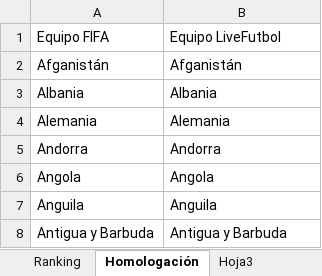
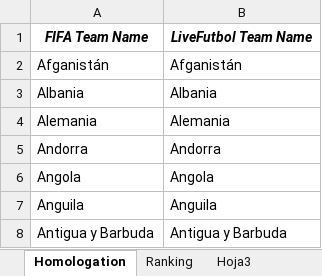
Before and after one commit to footballanalyzer2025/football-analyzer-360-api, an Excel workbook: files/Ranking FIFA.xlsx, sheet Homologation, drawn as a sheet; only a part is shown; values as stored, in another font and other column widths than the file's, no borders; removed rows and columns are numbered as before the commit, all else as after; the diff names each change by its address in the sheet, - before the commit and + after, or states it on an @@ line.

Commit message:
Get Stats to special case to ranking FIFA from excel

```diff
--- a/files/Ranking FIFA.xlsx (sheet Homologation)
+++ b/files/Ranking FIFA.xlsx (sheet Homologation)
-sheet tab: Homologación
+sheet tab: Homologation
@@ sheet tab order changed: Homologation | Ranking | Hoja3 @@
-row 1: Equipo FIFA | Equipo LiveFutbol
+row 1: FIFA Team Name | LiveFutbol Team Name
```
Also changed, not shown: sheet Ranking, 5 other files.
